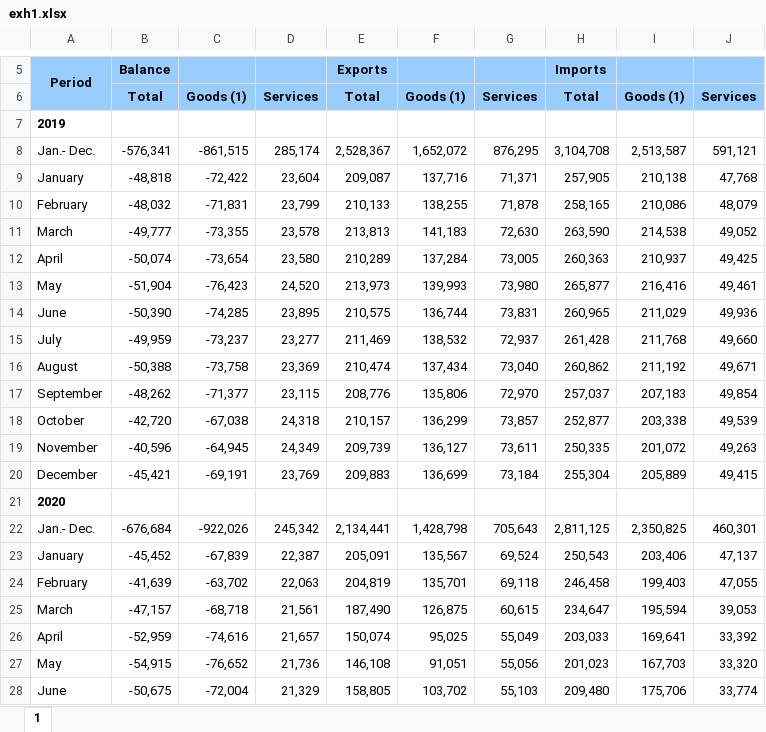
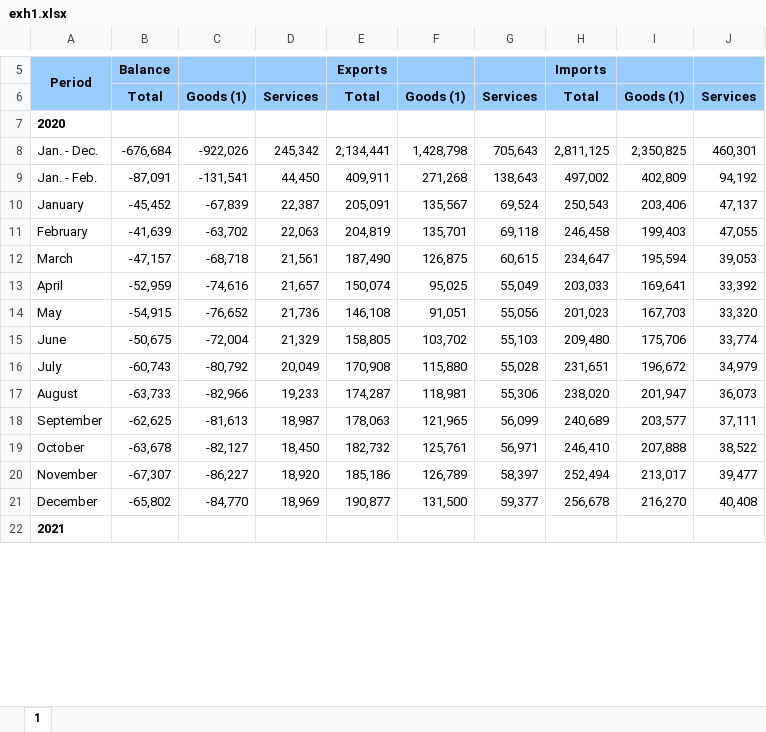
Before and after one commit to meschef/Econ-Trends, an Excel workbook: Data/exh1.xlsx, sheet 1, drawn as a sheet; only a part is shown, gaps mark what is left out; the shorter side is filled out with more unchanged rows; values as stored, in another font and other column widths than the file's, no borders; removed rows and columns are numbered as before the commit, all else as after; the diff covers the shown part only; the diff names each change by its address in the sheet, - before the commit and + after, or states it on an @@ line.

```diff
--- a/Data/exh1.xlsx (sheet 1)
+++ b/Data/exh1.xlsx (sheet 1)
-row 7: 2019
-row 8: Jan.- Dec. | -576,341 | -861,515 | 285,174 | 2,528,367 | 1,652,072 | 876,295 | 3,104,708 | 2,513,587 | 591,121
-row 9: January | -48,818 | -72,422 | 23,604 | 209,087 | 137,716 | 71,371 | 257,905 | 210,138 | 47,768
-row 10: February | -48,032 | -71,831 | 23,799 | 210,133 | 138,255 | 71,878 | 258,165 | 210,086 | 48,079
-row 11: March | -49,777 | -73,355 | 23,578 | 213,813 | 141,183 | 72,630 | 263,590 | 214,538 | 49,052
-row 12: April | -50,074 | -73,654 | 23,580 | 210,289 | 137,284 | 73,005 | 260,363 | 210,937 | 49,425
-row 13: May | -51,904 | -76,423 | 24,520 | 213,973 | 139,993 | 73,980 | 265,877 | 216,416 | 49,461
-row 14: June | -50,390 | -74,285 | 23,895 | 210,575 | 136,744 | 73,831 | 260,965 | 211,029 | 49,936
-row 15: July | -49,959 | -73,237 | 23,277 | 211,469 | 138,532 | 72,937 | 261,428 | 211,768 | 49,660
-row 16: August | -50,388 | -73,758 | 23,369 | 210,474 | 137,434 | 73,040 | 260,862 | 211,192 | 49,671
-row 17: September | -48,262 | -71,377 | 23,115 | 208,776 | 135,806 | 72,970 | 257,037 | 207,183 | 49,854
-row 18: October | -42,720 | -67,038 | 24,318 | 210,157 | 136,299 | 73,857 | 252,877 | 203,338 | 49,539
-row 19: November | -40,596 | -64,945 | 24,349 | 209,739 | 136,127 | 73,611 | 250,335 | 201,072 | 49,263
-row 20: December | -45,421 | -69,191 | 23,769 | 209,883 | 136,699 | 73,184 | 255,304 | 205,889 | 49,415
-A8: Jan.- Dec.
+A8: Jan. - Dec.
+row 9: Jan. - Feb. | -87,091 | -131,541 | 44,450 | 409,911 | 271,268 | 138,643 | 497,002 | 402,809 | 94,192
```
Also changed, not shown: 29 added rows, 14 removed rows, 1 edited cell and cell formats elsewhere in this sheet, Data/Standard Report - Exports.xlsx, Data/Standard Report - Imports.xlsx, 2 other files.
